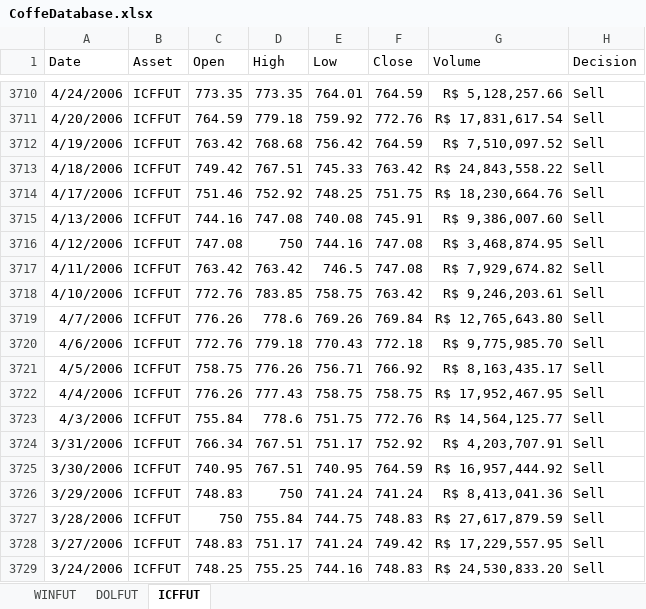
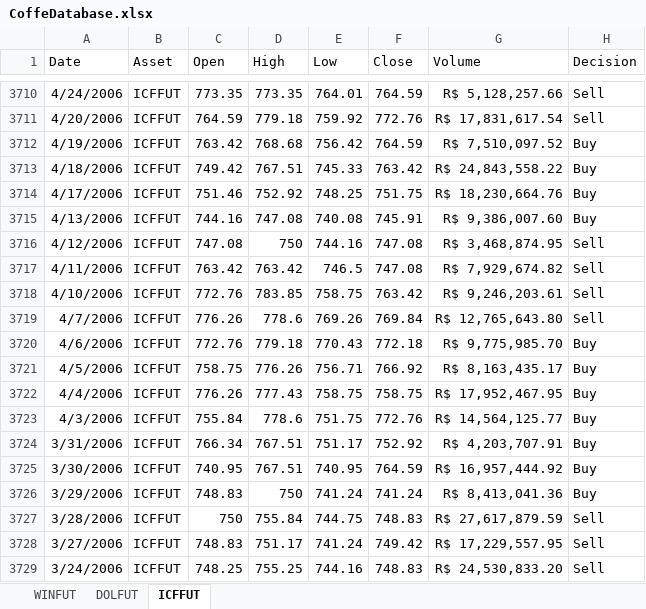
Before and after one commit to mrabelosoares/Coffee-Future-Price-Prediction, an Excel workbook: CoffeDatabase.xlsx, sheet ICFFUT, drawn as a sheet; only a part is shown, gaps mark what is left out; values as stored, in another font and other column widths than the file's, no borders; the diff names each change by its address in the sheet, - before the commit and + after, or states it on an @@ line.

Commit message:
Add files via upload

```diff
--- a/CoffeDatabase.xlsx (sheet ICFFUT)
+++ b/CoffeDatabase.xlsx (sheet ICFFUT)
-H3712:H3715 (Decision): Sell
+H3712:H3715 (Decision): Buy
-H3720:H3726 (Decision): Sell
+H3720:H3726 (Decision): Buy
```
